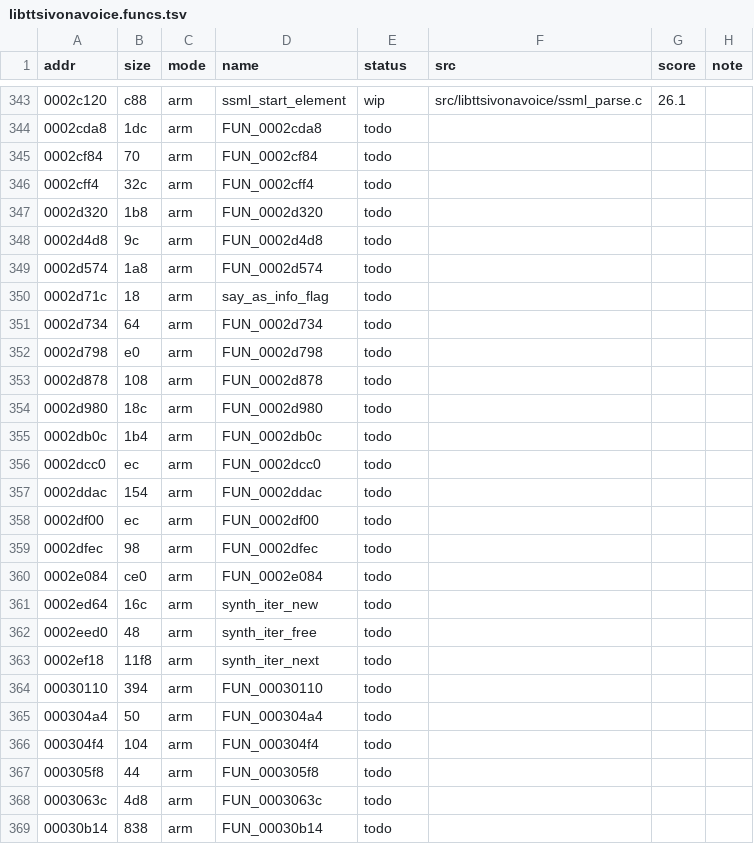
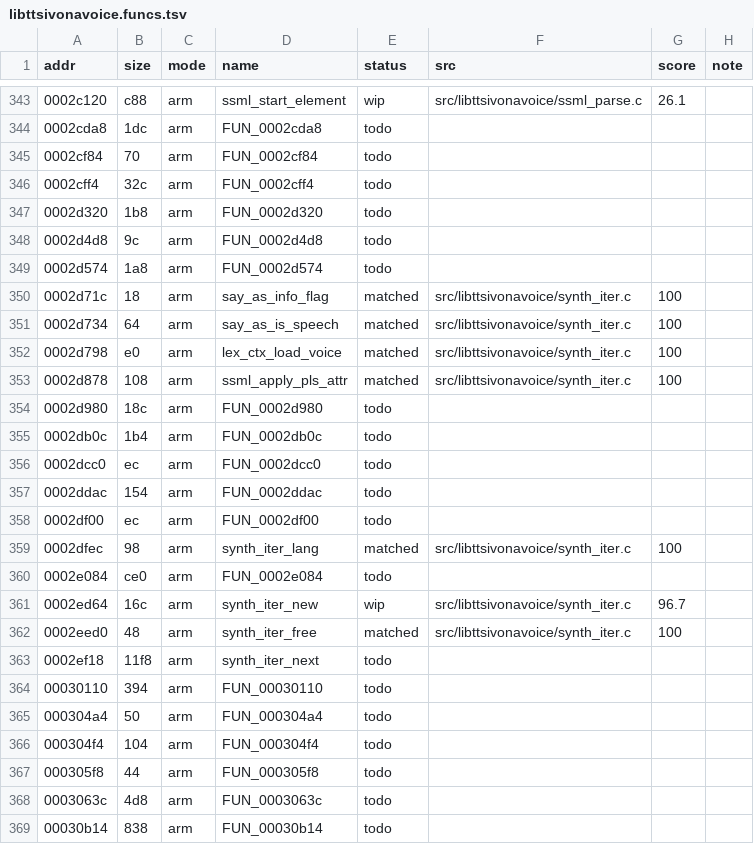
Before and after one commit to sweetbbak/open-ivona, a TSV file: symbols/libttsivonavoice.funcs.tsv, drawn as a sheet; only a part is shown, gaps mark what is left out.

```diff
--- a/symbols/libttsivonavoice.funcs.tsv
+++ b/symbols/libttsivonavoice.funcs.tsv
@@ -349,6 +349,6 @@ addr	size	mode	name	status	src	score	note
 0002d574	1a8	arm	FUN_0002d574	todo			
-0002d71c	18	arm	say_as_info_flag	todo			
-0002d734	64	arm	FUN_0002d734	todo			
-0002d798	e0	arm	FUN_0002d798	todo			
-0002d878	108	arm	FUN_0002d878	todo			
+0002d71c	18	arm	say_as_info_flag	matched	src/libttsivonavoice/synth_iter.c	100	
+0002d734	64	arm	say_as_is_speech	matched	src/libttsivonavoice/synth_iter.c	100	
+0002d798	e0	arm	lex_ctx_load_voice	matched	src/libttsivonavoice/synth_iter.c	100	
+0002d878	108	arm	ssml_apply_pls_attr	matched	src/libttsivonavoice/synth_iter.c	100	
 0002d980	18c	arm	FUN_0002d980	todo			
@@ -358,6 +358,6 @@ addr	size	mode	name	status	src	score	note
 0002df00	ec	arm	FUN_0002df00	todo			
-0002dfec	98	arm	FUN_0002dfec	todo			
+0002dfec	98	arm	synth_iter_lang	matched	src/libttsivonavoice/synth_iter.c	100	
 0002e084	ce0	arm	FUN_0002e084	todo			
-0002ed64	16c	arm	synth_iter_new	todo			
-0002eed0	48	arm	synth_iter_free	todo			
+0002ed64	16c	arm	synth_iter_new	wip	src/libttsivonavoice/synth_iter.c	96.7	
+0002eed0	48	arm	synth_iter_free	matched	src/libttsivonavoice/synth_iter.c	100	
 0002ef18	11f8	arm	synth_iter_next	todo			
```
Also changed, not shown: 1 other file.
